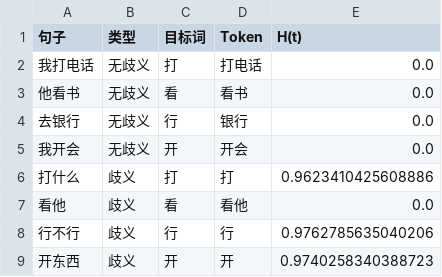
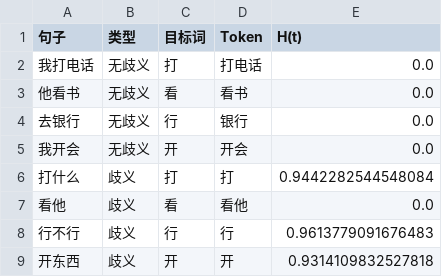
Before and after one commit to 18330160388/SD, a CSV file: outputs/experiments/H_t_ablation/exp1_ambiguity_data.csv, drawn as a sheet.

```diff
--- a/outputs/experiments/H_t_ablation/exp1_ambiguity_data.csv
+++ b/outputs/experiments/H_t_ablation/exp1_ambiguity_data.csv
@@ -5,5 +5,5 @@
 我开会,无歧义,开,开会,0.0
-打什么,歧义,打,打,0.9623410425608886
+打什么,歧义,打,打,0.9442282544548084
 看他,歧义,看,看他,0.0
-行不行,歧义,行,行,0.9762785635040206
-开东西,歧义,开,开,0.9740258340388723
+行不行,歧义,行,行,0.9613779091676483
+开东西,歧义,开,开,0.9314109832527818
```
Also changed, not shown: outputs/experiments/H_t_ablation/exp2_collocation_data.csv, outputs/experiments/H_t_ablation/exp3_ablation_morph_data.csv, 11 other files.
